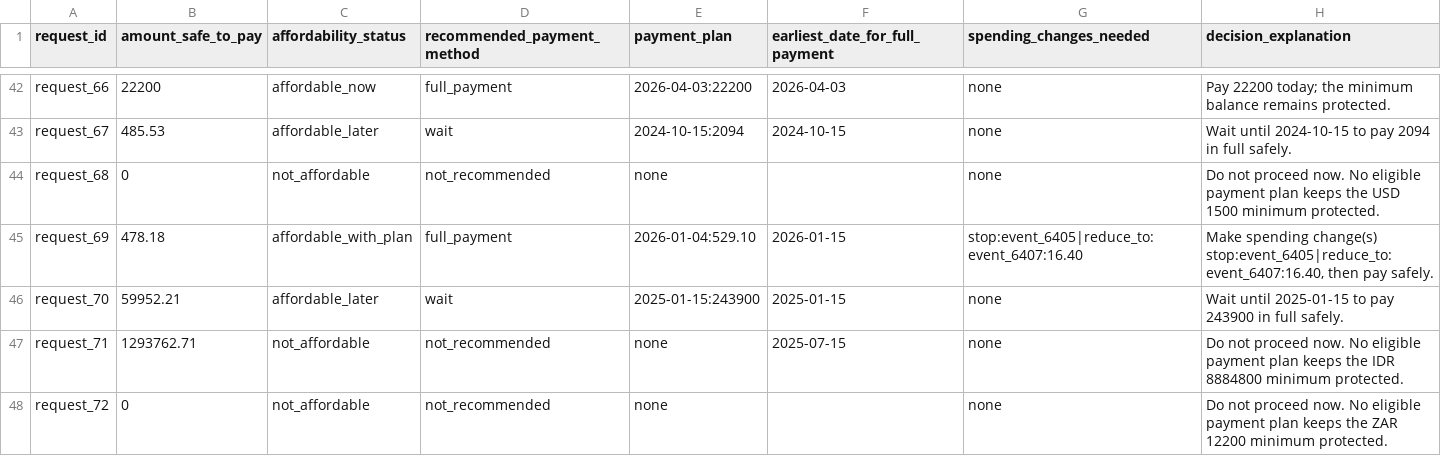
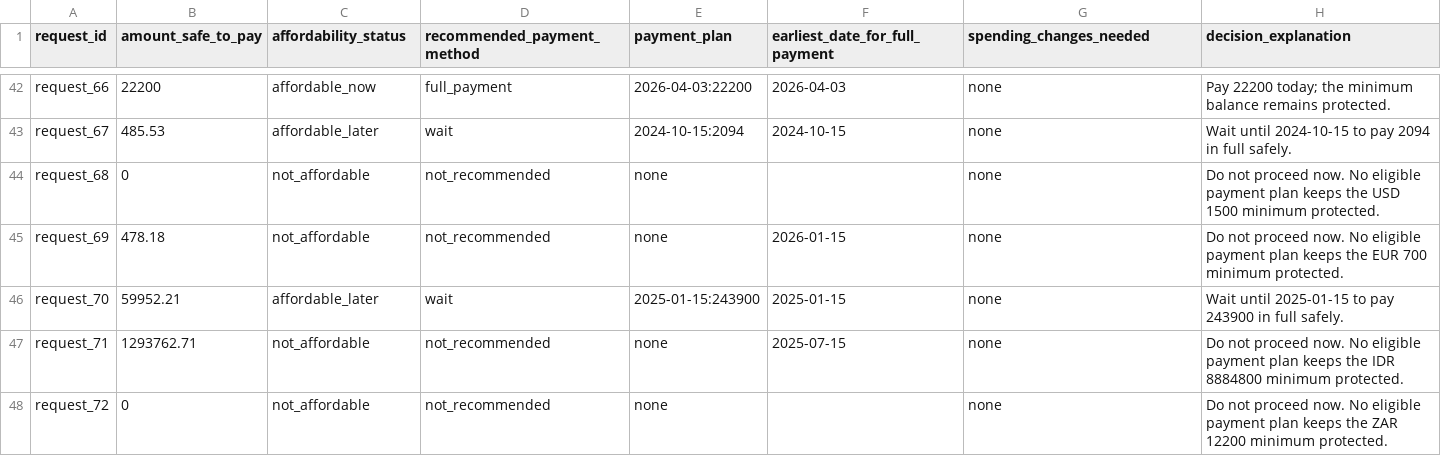
Before and after one commit to YellankiKaushik/HackerRank-Finance-Agent, a CSV file: output.csv, drawn as a sheet; only a part is shown, gaps mark what is left out.

Commit message:
finalize safe submission and repository cleanup

```diff
--- a/output.csv
+++ b/output.csv
@@ -44,3 +44,3 @@ request_67,485.53,affordable_later,wait,2024-10-15:2094,2024-10-15,none,Wait unt
 request_68,0,not_affordable,not_recommended,none,,none,Do not proceed now. No eligible payment plan keeps the USD 1500 minimum protected.
-request_69,478.18,affordable_with_plan,full_payment,2026-01-04:529.10,2026-01-15,stop:event_6405|reduce_to:event_6407:16.40,"Make spending change(s) stop:event_6405|reduce_to:event_6407:16.40, then pay safely."
+request_69,478.18,not_affordable,not_recommended,none,2026-01-15,none,Do not proceed now. No eligible payment plan keeps the EUR 700 minimum protected.
 request_70,59952.21,affordable_later,wait,2025-01-15:243900,2025-01-15,none,Wait until 2025-01-15 to pay 243900 in full safely.
```
Also changed, not shown: 17 other files.
